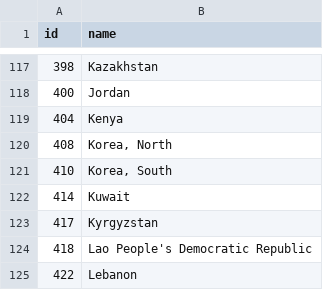
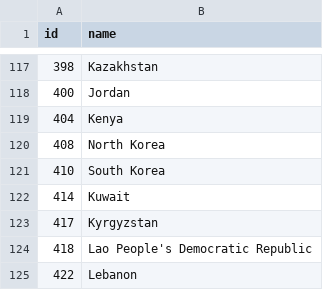
Before and after one commit to cetienn01/us-immigration-vis, a TSV file: data/world-country-names.tsv, drawn as a sheet; only a part is shown, gaps mark what is left out.

Commit message:
Finished world map and us map implementations

```diff
--- a/data/world-country-names.tsv
+++ b/data/world-country-names.tsv
@@ -119,4 +119,4 @@ id	name
 404	Kenya
-408	Korea, North
-410	Korea, South
+408	North Korea
+410	South Korea
 414	Kuwait
```
Also changed, not shown: 9 other files.
